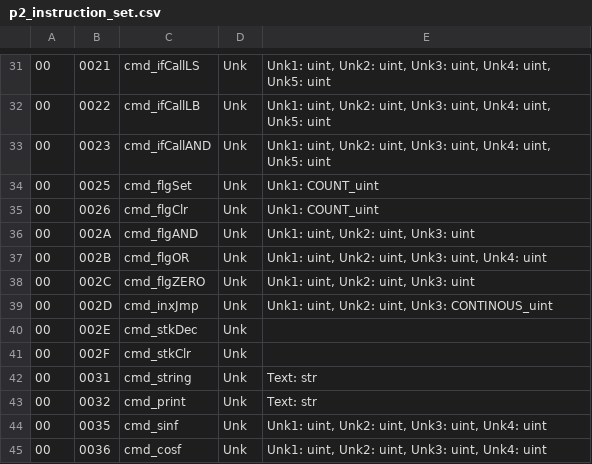
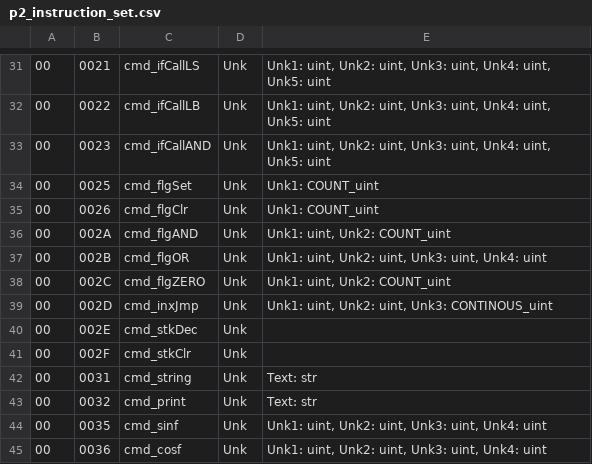
Before and after one commit to efonte/patapon-pac-tools, a CSV file: p2_instruction_set.csv, drawn as a sheet; only a part is shown, gaps mark what is left out; the diff covers the shown part only.

```diff
--- a/p2_instruction_set.csv
+++ b/p2_instruction_set.csv
@@ -35,5 +35,5 @@
 00;0026;cmd_flgClr;Unk;Unk1: COUNT_uint
-00;002A;cmd_flgAND;Unk;Unk1: uint, Unk2: uint, Unk3: uint
+00;002A;cmd_flgAND;Unk;Unk1: uint, Unk2: COUNT_uint
 00;002B;cmd_flgOR;Unk;Unk1: uint, Unk2: uint, Unk3: uint, Unk4: uint
-00;002C;cmd_flgZERO;Unk;Unk1: uint, Unk2: uint, Unk3: uint
+00;002C;cmd_flgZERO;Unk;Unk1: uint, Unk2: COUNT_uint
 00;002D;cmd_inxJmp;Unk;Unk1: uint, Unk2: uint, Unk3: CONTINOUS_uint
```
Also changed, not shown: 53 edited cells elsewhere in this file, 2 other files.
